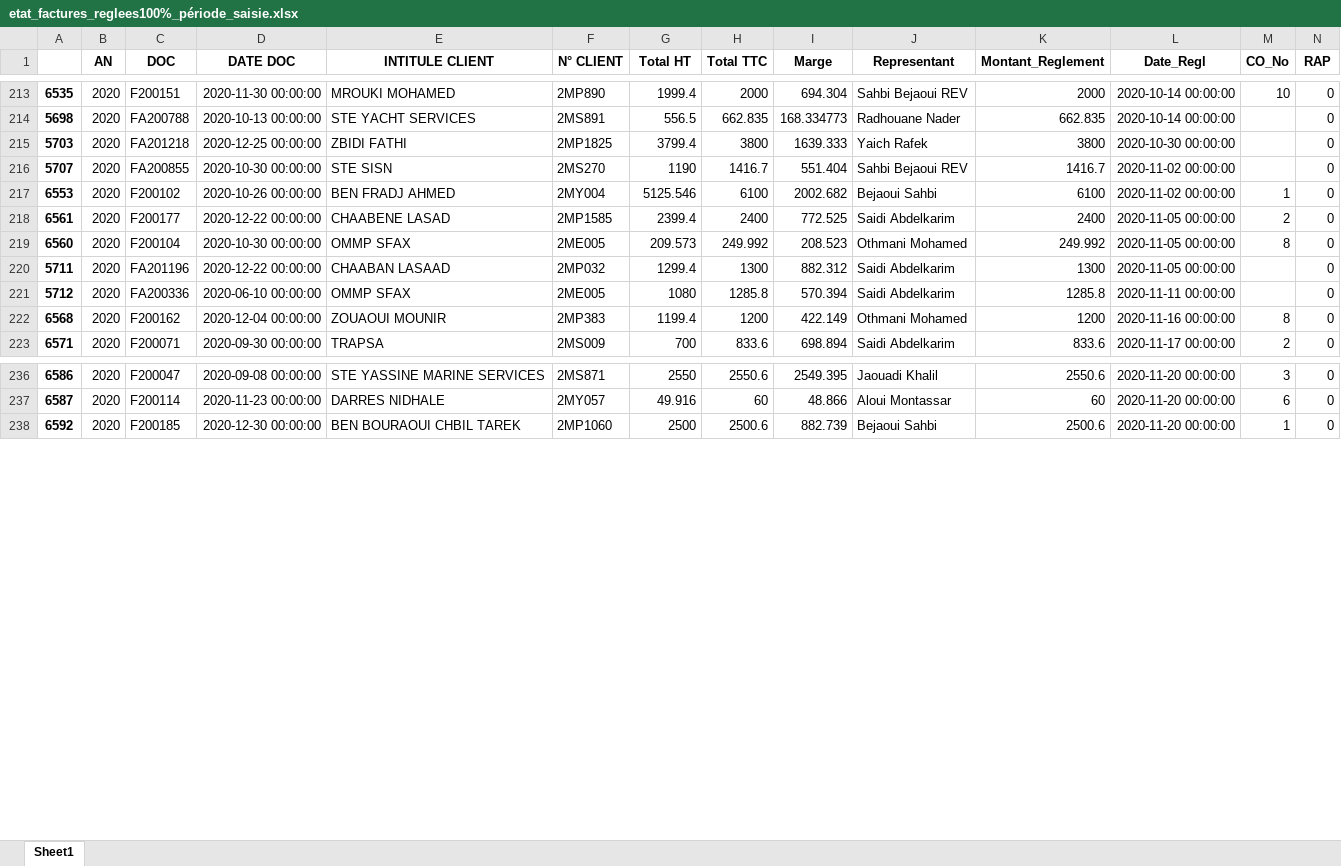
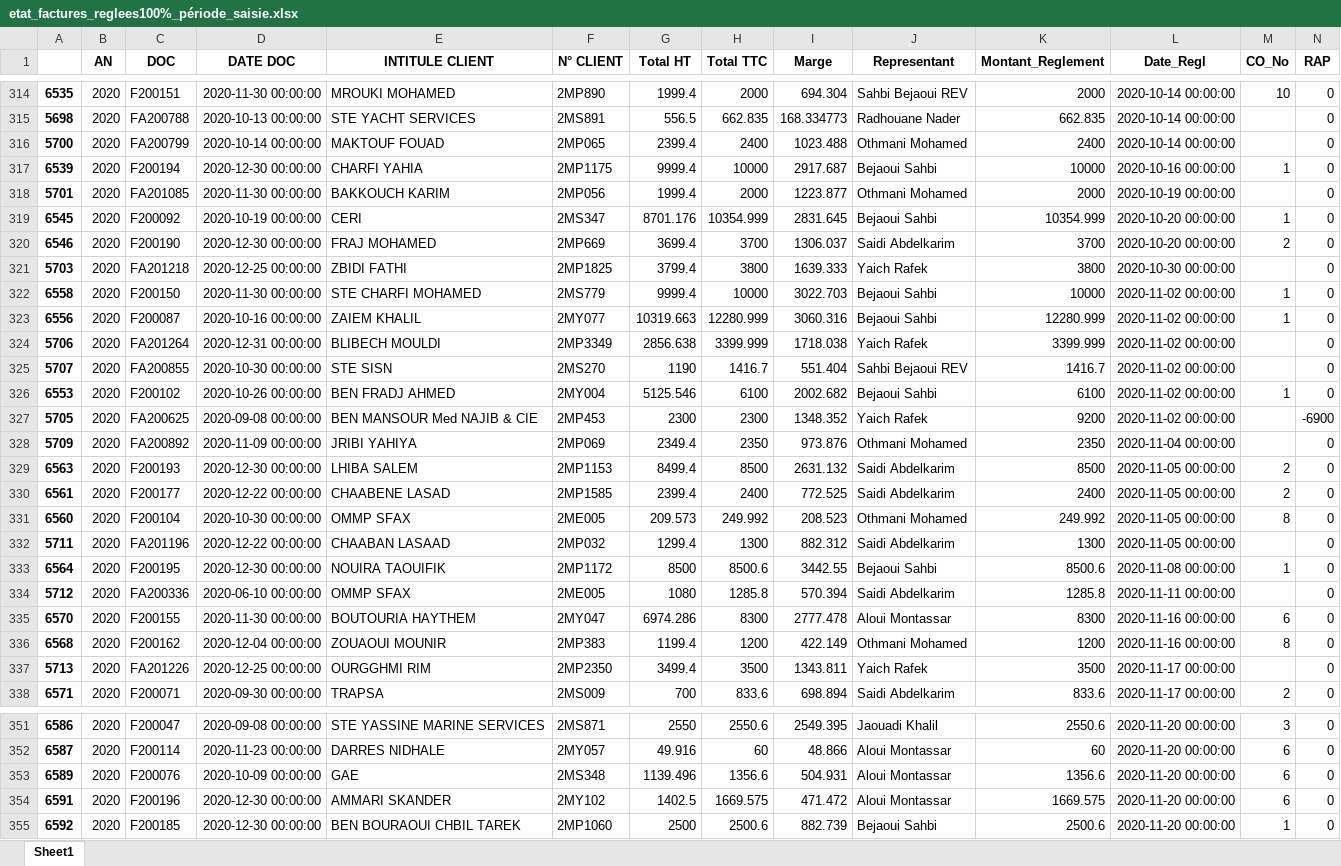
Before and after one commit to abenjemi/Commissions-Calculation, an Excel workbook: etat_factures_reglees100%_période_saisie.xlsx, sheet Sheet1, drawn as a sheet; only a part is shown, gaps mark what is left out; values as stored, in another font and other column widths than the file's, no borders; the diff covers the shown part only; the diff names each change by its address in the sheet, - before the commit and + after, or states it on an @@ line.

```diff
--- a/etat_factures_reglees100%_période_saisie.xlsx (sheet Sheet1)
+++ b/etat_factures_reglees100%_période_saisie.xlsx (sheet Sheet1)
+row 316: 5700 | 2020 | FA200799 | 2020-10-14 00:00:00 | MAKTOUF FOUAD | 2MP065 | 2399.4 | 2400 | 1023.488 | Othmani Mohamed | 2400 | 2020-10-14 00:00:00 |  | 0
+row 317: 6539 | 2020 | F200194 | 2020-12-30 00:00:00 | CHARFI YAHIA | 2MP1175 | 9999.4 | 10000 | 2917.687 | Bejaoui Sahbi | 10000 | 2020-10-16 00:00:00 | 1 | 0
+row 318: 5701 | 2020 | FA201085 | 2020-11-30 00:00:00 | BAKKOUCH KARIM | 2MP056 | 1999.4 | 2000 | 1223.877 | Othmani Mohamed | 2000 | 2020-10-19 00:00:00 |  | 0
+row 319: 6545 | 2020 | F200092 | 2020-10-19 00:00:00 | CERI | 2MS347 | 8701.176 | 10354.999 | 2831.645 | Bejaoui Sahbi | 10354.999 | 2020-10-20 00:00:00 | 1 | 0
+row 320: 6546 | 2020 | F200190 | 2020-12-30 00:00:00 | FRAJ MOHAMED | 2MP669 | 3699.4 | 3700 | 1306.037 | Saidi Abdelkarim | 3700 | 2020-10-20 00:00:00 | 2 | 0
+row 322: 6558 | 2020 | F200150 | 2020-11-30 00:00:00 | STE CHARFI MOHAMED | 2MS779 | 9999.4 | 10000 | 3022.703 | Bejaoui Sahbi | 10000 | 2020-11-02 00:00:00 | 1 | 0
+row 323: 6556 | 2020 | F200087 | 2020-10-16 00:00:00 | ZAIEM KHALIL | 2MY077 | 10319.663 | 12280.999 | 3060.316 | Bejaoui Sahbi | 12280.999 | 2020-11-02 00:00:00 | 1 | 0
+row 324: 5706 | 2020 | FA201264 | 2020-12-31 00:00:00 | BLIBECH MOULDI | 2MP3349 | 2856.638 | 3399.999 | 1718.038 | Yaich Rafek | 3399.999 | 2020-11-02 00:00:00 |  | 0
+row 327: 5705 | 2020 | FA200625 | 2020-09-08 00:00:00 | BEN MANSOUR Med NAJIB & CIE | 2MP453 | 2300 | 2300 | 1348.352 | Yaich Rafek | 9200 | 2020-11-02 00:00:00 |  | -6900
+row 328: 5709 | 2020 | FA200892 | 2020-11-09 00:00:00 | JRIBI YAHIYA | 2MP069 | 2349.4 | 2350 | 973.876 | Othmani Mohamed | 2350 | 2020-11-04 00:00:00 |  | 0
+row 329: 6563 | 2020 | F200193 | 2020-12-30 00:00:00 | LHIBA SALEM | 2MP1153 | 8499.4 | 8500 | 2631.132 | Saidi Abdelkarim | 8500 | 2020-11-05 00:00:00 | 2 | 0
+row 333: 6564 | 2020 | F200195 | 2020-12-30 00:00:00 | NOUIRA TAOUIFIK | 2MP1172 | 8500 | 8500.6 | 3442.55 | Bejaoui Sahbi | 8500.6 | 2020-11-08 00:00:00 | 1 | 0
+row 335: 6570 | 2020 | F200155 | 2020-11-30 00:00:00 | BOUTOURIA HAYTHEM | 2MY047 | 6974.286 | 8300 | 2777.478 | Aloui Montassar | 8300 | 2020-11-16 00:00:00 | 6 | 0
+row 337: 5713 | 2020 | FA201226 | 2020-12-25 00:00:00 | OURGGHMI RIM | 2MP2350 | 3499.4 | 3500 | 1343.811 | Yaich Rafek | 3500 | 2020-11-17 00:00:00 |  | 0
+row 353: 6589 | 2020 | F200076 | 2020-10-09 00:00:00 | GAE | 2MS348 | 1139.496 | 1356.6 | 504.931 | Aloui Montassar | 1356.6 | 2020-11-20 00:00:00 | 6 | 0
+row 354: 6591 | 2020 | F200196 | 2020-12-30 00:00:00 | AMMARI SKANDER | 2MY102 | 1402.5 | 1669.575 | 471.472 | Aloui Montassar | 1669.575 | 2020-11-20 00:00:00 | 6 | 0
```
Also changed, not shown: 126 added rows and 28 edited cells elsewhere in this sheet, Commissions_BejaouiS_periode_saisie.xlsx, Commissions_SaidiA_periode_saisie.xlsx, 3 other files.
